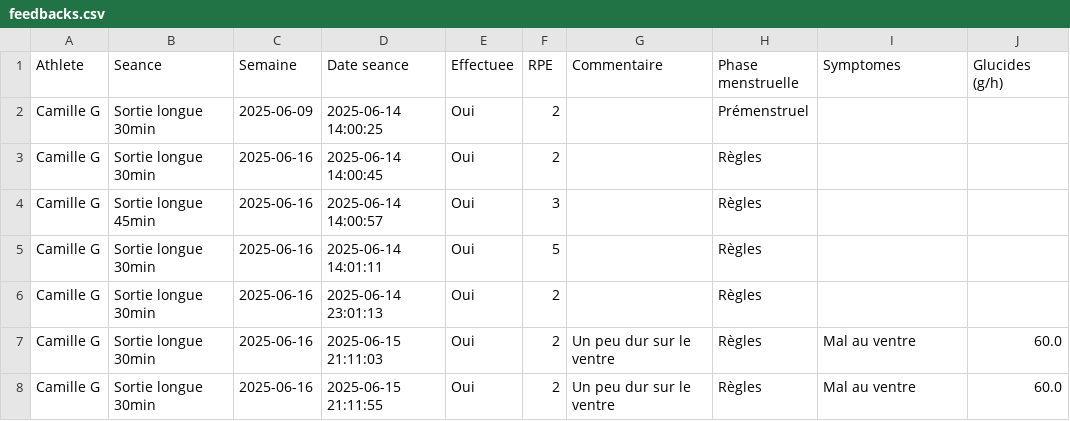
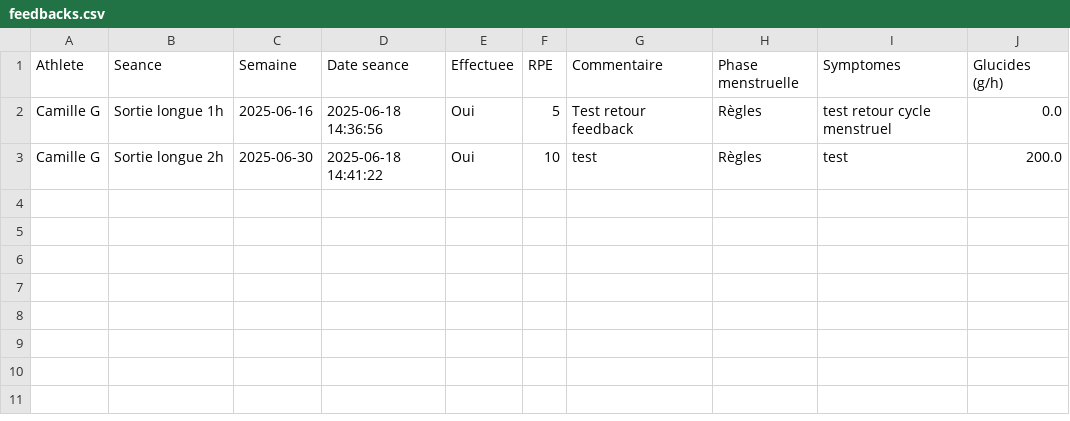
Before and after one commit to ABIOMK/Plateforme-Entrainement, a CSV file: data/feedbacks.csv, drawn as a sheet.

```diff
--- a/data/feedbacks.csv
+++ b/data/feedbacks.csv
@@ -1,8 +1,3 @@
 Athlete,Seance,Semaine,Date seance,Effectuee,RPE,Commentaire,Phase menstruelle,Symptomes,Glucides (g/h)
-Camille G,Sortie longue 30min,2025-06-09,2025-06-14 14:00:25,Oui,2,,Prémenstruel,,
-Camille G,Sortie longue 30min,2025-06-16,2025-06-14 14:00:45,Oui,2,,Règles,,
-Camille G,Sortie longue 45min,2025-06-16,2025-06-14 14:00:57,Oui,3,,Règles,,
-Camille G,Sortie longue 30min,2025-06-16,2025-06-14 14:01:11,Oui,5,,Règles,,
-Camille G,Sortie longue 30min,2025-06-16,2025-06-14 23:01:13,Oui,2,,Règles,,
-Camille G,Sortie longue 30min,2025-06-16,2025-06-15 21:11:03,Oui,2,Un peu dur sur le ventre,Règles,Mal au ventre,60.0
-Camille G,Sortie longue 30min,2025-06-16,2025-06-15 21:11:55,Oui,2,Un peu dur sur le ventre,Règles,Mal au ventre,60.0
+Camille G,Sortie longue 1h,2025-06-16,2025-06-18 14:36:56,Oui,5,Test retour feedback,Règles,test retour cycle menstruel ,0.0
+Camille G,Sortie longue 2h,2025-06-30,2025-06-18 14:41:22,Oui,10,test,Règles,test,200.0
```
Also changed, not shown: data/assignments.csv, data/athletes.csv, 5 other files.
